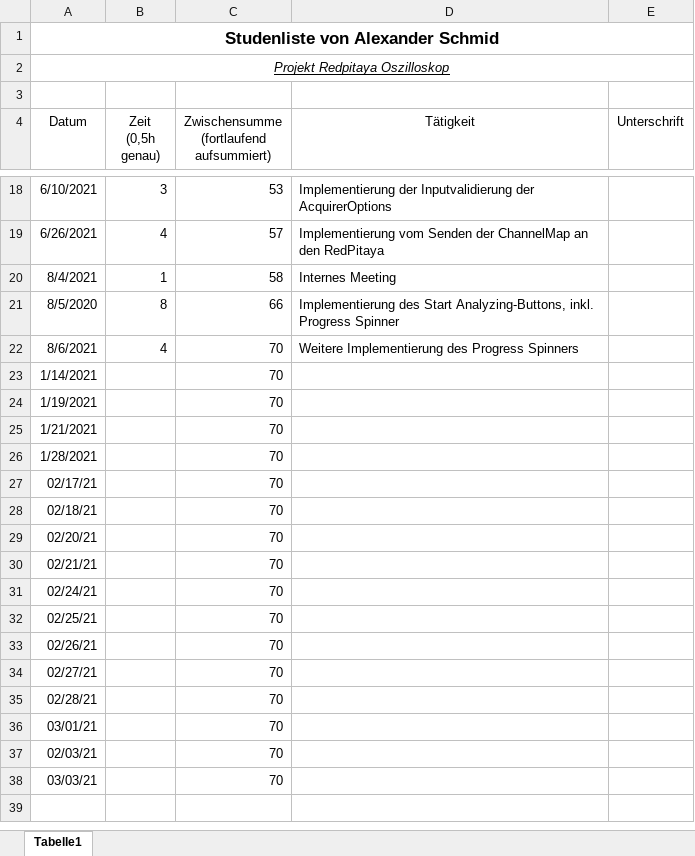
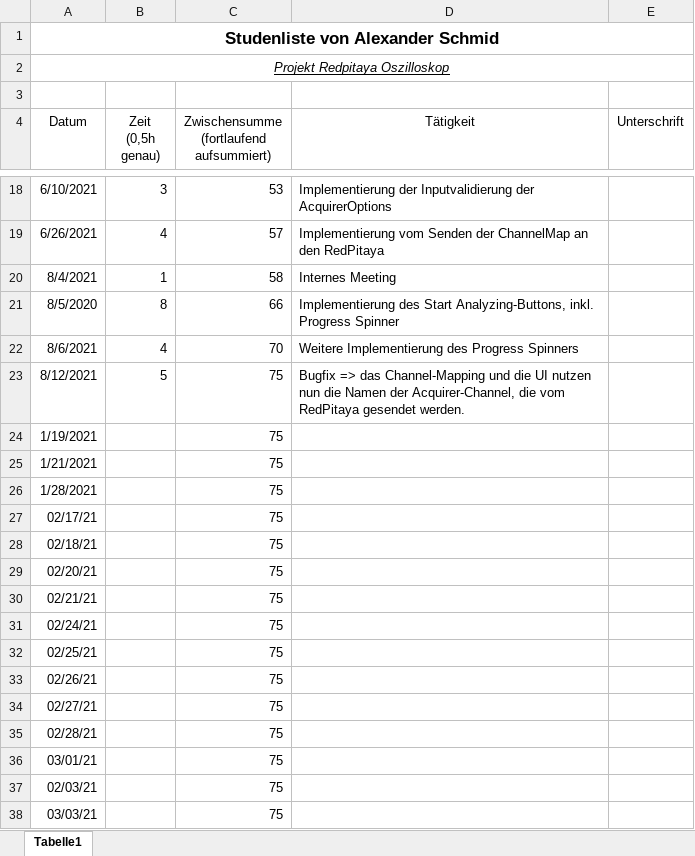
Before and after one commit to cSharpler2946/HSP-RPOSC-Redpitaya-Oszilloskop, an Excel workbook: stundenlisten/Stundenliste-AlexanderSchmid.xlsx, sheet Tabelle1, drawn as a sheet; only a part is shown, gaps mark what is left out; values as stored, in another font and other column widths than the file's, no borders; removed rows and columns are numbered as before the commit, all else as after; the diff names each change by its address in the sheet, - before the commit and + after, or states it on an @@ line.

Commit message:
Updated hours

```diff
--- a/stundenlisten/Stundenliste-AlexanderSchmid.xlsx (sheet Tabelle1)
+++ b/stundenlisten/Stundenliste-AlexanderSchmid.xlsx (sheet Tabelle1)
-row 23: 1/14/2021 |  | 70
+row 23: 8/12/2021 | 5 | 75 | Bugfix => das Channel-Mapping und die UI nutzen nun die Namen der Acquirer-Channel, die vom RedPitaya gesendet werden.
-C24:C38: 70
+C24:C38: 75
```
